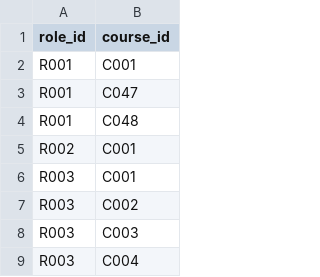
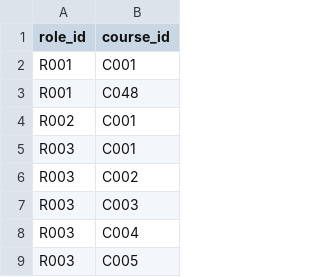
Before and after one commit to SAS-DigiLearn/training-select-v1-ui, a CSV file: role_course_map.csv, drawn as a sheet; only a part is shown; the shorter side is filled out with more unchanged rows; the diff names each change by its address in the sheet, - before the commit and + after, or states it on an @@ line.

Commit message:
Update role_course_map.csv

```diff
--- a/role_course_map.csv
+++ b/role_course_map.csv
-row 3: R001 | C047
```
